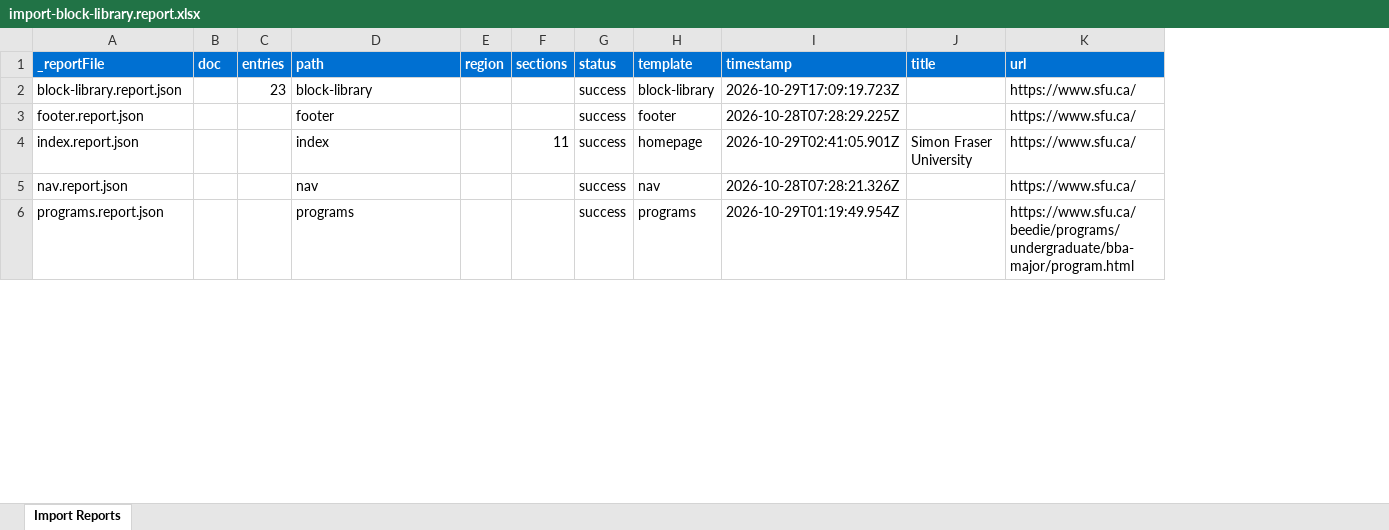
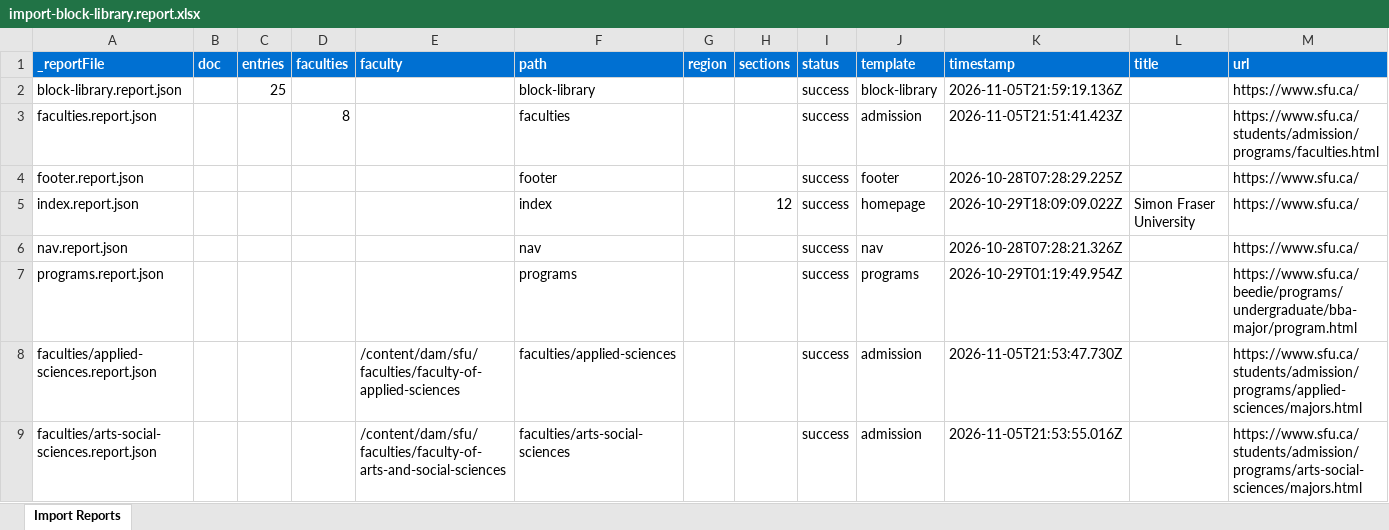
Before and after one commit to chis-adobe/sfu, an Excel workbook: tools/importer/reports/import-block-library.report.xlsx, sheet Import Reports, drawn as a sheet; only a part is shown; values as stored, in another font and other column widths than the file's, no borders; addresses are those after the commit; the diff covers the shown part only; the diff names each change by its address in the sheet, - before the commit and + after, or states it on an @@ line.

```diff
--- a/tools/importer/reports/import-block-library.report.xlsx (sheet Import Reports)
+++ b/tools/importer/reports/import-block-library.report.xlsx (sheet Import Reports)
+column D (faculties), empty
+column E (faculty), empty
-C2 (entries): 23
+C2 (entries): 25
-K2 (timestamp): 2026-10-29T17:09:19.723Z
+K2 (timestamp): 2026-11-05T21:59:19.136Z
+row 3: faculties.report.json |  |  | 8 |  | faculties |  |  | success | admission | 2026-11-05T21:51:41.423Z |  | https://www.sfu.ca/students/admission/programs/faculties.html
-H5 (sections): 11
+H5 (sections): 12
-K5 (timestamp): 2026-10-29T02:41:05.901Z
+K5 (timestamp): 2026-10-29T18:09:09.022Z
+row 8: faculties/applied-sciences.report.json |  |  |  | /content/dam/sfu/faculties/faculty-of-applied-sciences | faculties/applied-sciences |  |  | success | admission | 2026-11-05T21:53:47.730Z |  | https://www.sfu.ca/students/admission/programs/applied-sciences/majors.html
+row 9: faculties/arts-social-sciences.report.json |  |  |  | /content/dam/sfu/faculties/faculty-of-arts-and-social-sciences | faculties/arts-social-sciences |  |  | success | admission | 2026-11-05T21:53:55.016Z |  | https://www.sfu.ca/students/admission/programs/arts-social-sciences/majors.html
```
Also changed, not shown: 9 added rows and 1 edited cell elsewhere in this sheet, tools/importer/reports/import-library-docs.report.xlsx, 45 other files.
